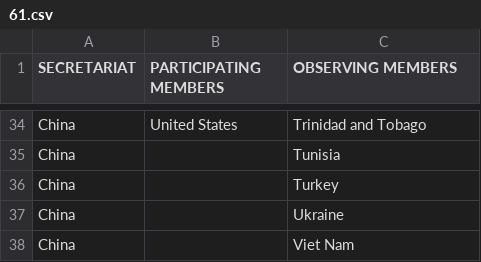
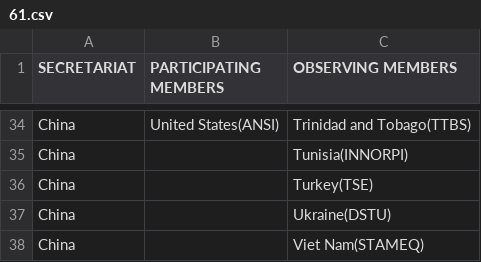
Before and after one commit to TaeYoon17/Country, a CSV file: 61.csv, drawn as a sheet; only a part is shown, gaps mark what is left out; the diff covers the shown part only; the diff names each change by its address in the sheet, - before the commit and + after, or states it on an @@ line.

```diff
--- a/61.csv
+++ b/61.csv
-B34 (PARTICIPATING MEMBERS): United States
+B34 (PARTICIPATING MEMBERS): United States(ANSI)
-C34 (OBSERVING MEMBERS): Trinidad and Tobago
+C34 (OBSERVING MEMBERS): Trinidad and Tobago(TTBS)
-C35 (OBSERVING MEMBERS): Tunisia
+C35 (OBSERVING MEMBERS): Tunisia(INNORPI)
-C36 (OBSERVING MEMBERS): Turkey
+C36 (OBSERVING MEMBERS): Turkey(TSE)
-C37 (OBSERVING MEMBERS): Ukraine
+C37 (OBSERVING MEMBERS): Ukraine(DSTU)
-C38 (OBSERVING MEMBERS): Viet Nam
+C38 (OBSERVING MEMBERS): Viet Nam(STAMEQ)
```
Also changed, not shown: 64 edited cells elsewhere in this file, 146.csv, 165.csv, 15 other files.
